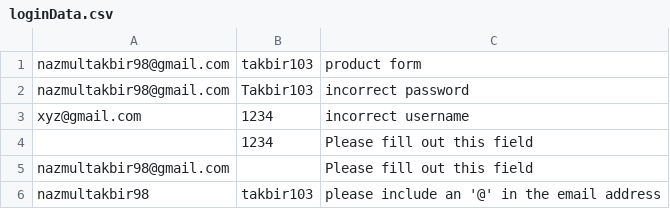
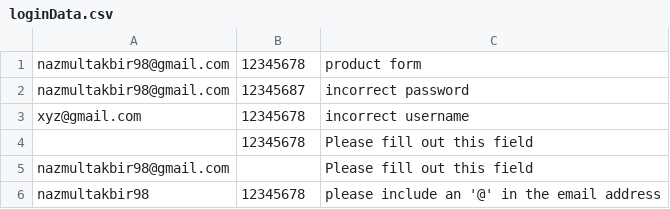
Before and after one commit to NazmulTakbir/SeleniumAssignment, a CSV file: loginData.csv, drawn as a sheet.

```diff
--- a/loginData.csv
+++ b/loginData.csv
@@ -1,6 +1,6 @@
-nazmultakbir98@gmail.com,takbir103,product form
-nazmultakbir98@gmail.com,Takbir103,incorrect password
-xyz@gmail.com,1234,incorrect username
-,1234,Please fill out this field
+nazmultakbir98@gmail.com,12345678,product form
+nazmultakbir98@gmail.com,12345687,incorrect password
+xyz@gmail.com,12345678,incorrect username
+,12345678,Please fill out this field
 nazmultakbir98@gmail.com,,Please fill out this field
-nazmultakbir98,takbir103,please include an '@' in the email address
+nazmultakbir98,12345678,please include an '@' in the email address
```
Also changed, not shown: registerData.csv, 5 other files.
